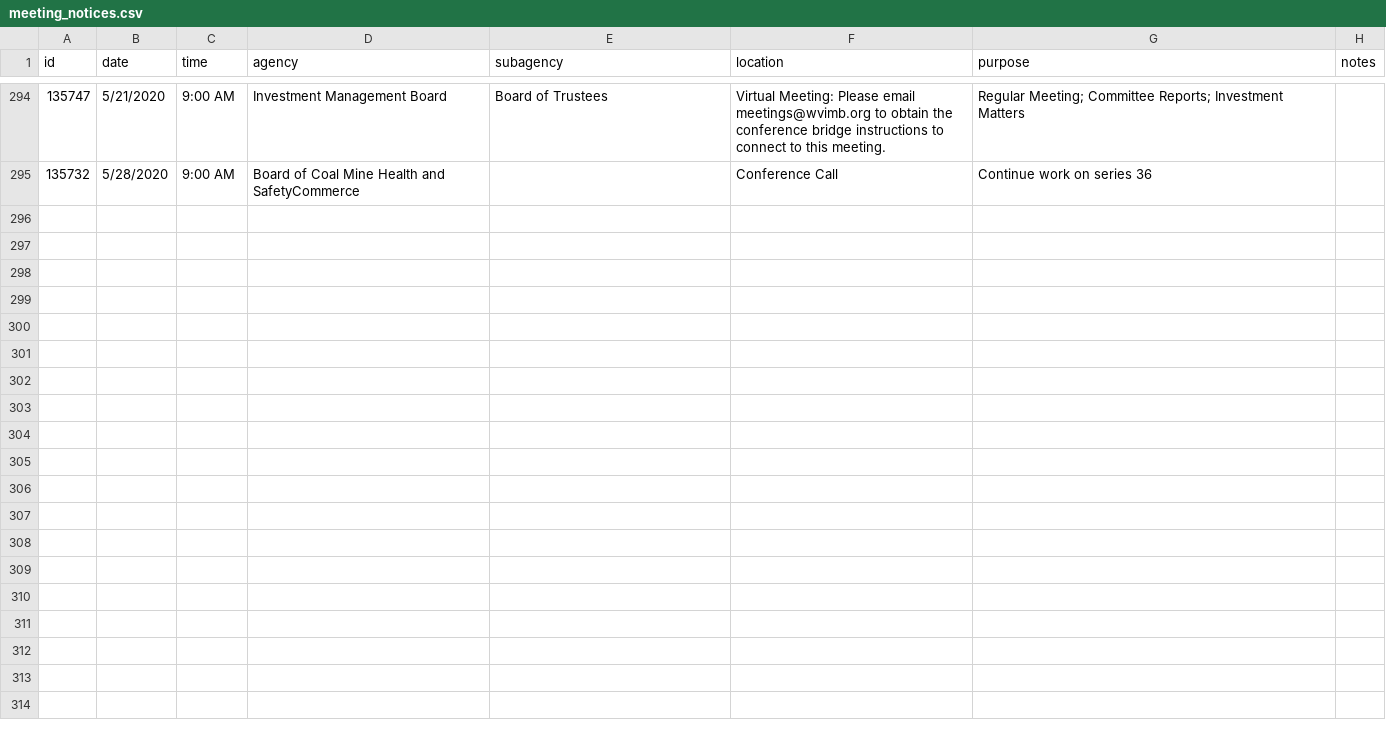
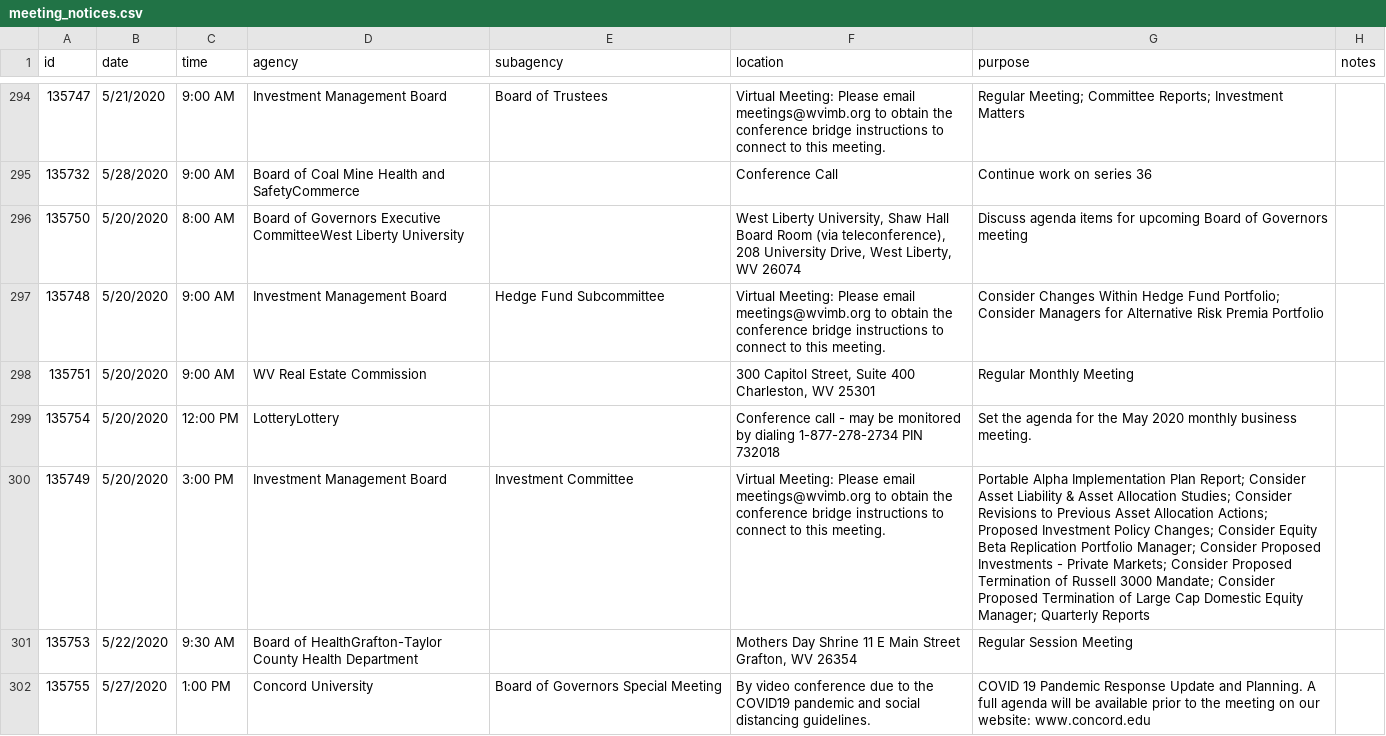
Before and after one commit to dwillis/wvu-projects, a CSV file: meeting-notices/meeting_notices.csv, drawn as a sheet; only a part is shown, gaps mark what is left out; the diff names each change by its address in the sheet, - before the commit and + after, or states it on an @@ line.

Commit message:
updated meeting notices

```diff
--- a/meeting-notices/meeting_notices.csv
+++ b/meeting-notices/meeting_notices.csv
+row 296: 135750 | 5/20/2020 | 8:00 AM | Board of Governors Executive CommitteeWest Liberty University |  | West Liberty University, Shaw Hall Board Room (via teleconference), 208 University Drive, West Liberty, WV 26074 | Discuss agenda items for upcoming Board of Governors meeting
+row 297: 135748 | 5/20/2020 | 9:00 AM | Investment Management Board | Hedge Fund Subcommittee | Virtual Meeting: Please email meetings@wvimb.org to obtain the conference bridge instructions to connect to this meeting. | Consider Changes Within Hedge Fund Portfolio; Consider Managers for Alternative Risk Premia Portfolio
+row 298: 135751 | 5/20/2020 | 9:00 AM | WV Real Estate Commission |  | 300 Capitol Street, Suite 400 Charleston, WV 25301 | Regular Monthly Meeting
+row 299: 135754 | 5/20/2020 | 12:00 PM | LotteryLottery |  | Conference call - may be monitored by dialing 1-877-278-2734 PIN 732018 | Set the agenda for the May 2020 monthly business meeting.
+row 300: 135749 | 5/20/2020 | 3:00 PM | Investment Management Board | Investment Committee | Virtual Meeting: Please email meetings@wvimb.org to obtain the conference bridge instructions to connect to this meeting. | Portable Alpha Implementation Plan Report; Consider Asset Liability & Asset Allocation Studies; Consider Revisions to Previous Asset Allocation Actions; Proposed Investment Policy Changes; Consider Equity Beta Replication Portfolio Manager; Consider Proposed Investments - Private Markets; Consider Proposed Termination of Russell 3000 Mandate; Consider Proposed Termination of Large Cap Domestic Equity Manager; Quarterly Reports
+row 301: 135753 | 5/22/2020 | 9:30 AM | Board of HealthGrafton-Taylor County Health Department |  | Mothers Day Shrine 11 E Main Street Grafton, WV 26354 | Regular Session Meeting
+row 302: 135755 | 5/27/2020 | 1:00 PM | Concord University | Board of Governors Special Meeting | By video conference due to the COVID19 pandemic and social distancing guidelines. | COVID 19 Pandemic Response Update and Planning. A full agenda will be available prior to the meeting on our website: www.concord.edu
```
